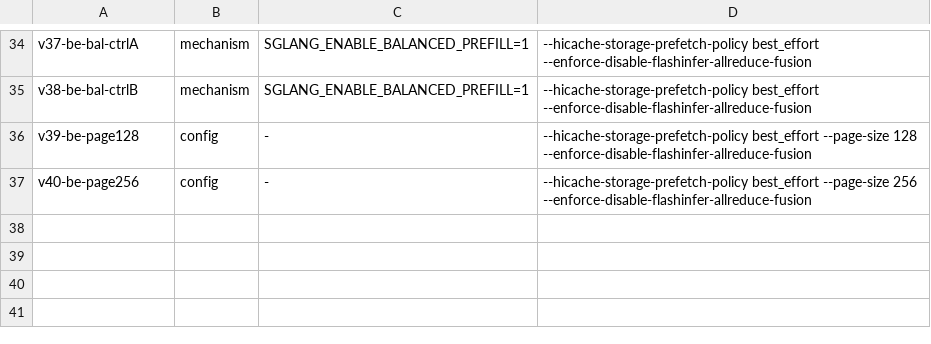
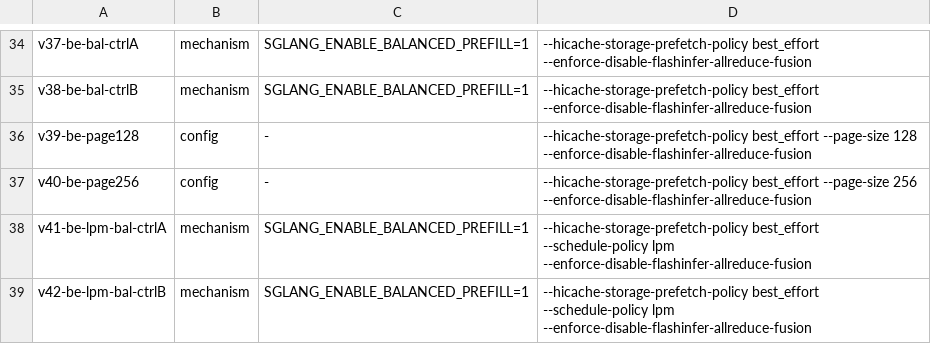
Before and after one commit to sgl-evolve/sglang, a TSV file: plan.tsv, drawn as a sheet; only a part is shown, gaps mark what is left out.

Commit message:
kv-flint-2c: queue same-node be+lpm+balanced n=2 (v41/v42) - re-test v14 conflict finding on same node (v14 was cross-node/unreliable)

```diff
--- a/plan.tsv
+++ b/plan.tsv
@@ -37 +37,3 @@ v39-be-page128	config	-	--hicache-storage-prefetch-policy best_effort --page-siz
 v40-be-page256	config	-	--hicache-storage-prefetch-policy best_effort --page-size 256 --enforce-disable-flashinfer-allreduce-fusion
+v41-be-lpm-bal-ctrlA	mechanism	SGLANG_ENABLE_BALANCED_PREFILL=1	--hicache-storage-prefetch-policy best_effort --schedule-policy lpm --enforce-disable-flashinfer-allreduce-fusion
+v42-be-lpm-bal-ctrlB	mechanism	SGLANG_ENABLE_BALANCED_PREFILL=1	--hicache-storage-prefetch-policy best_effort --schedule-policy lpm --enforce-disable-flashinfer-allreduce-fusion
```
